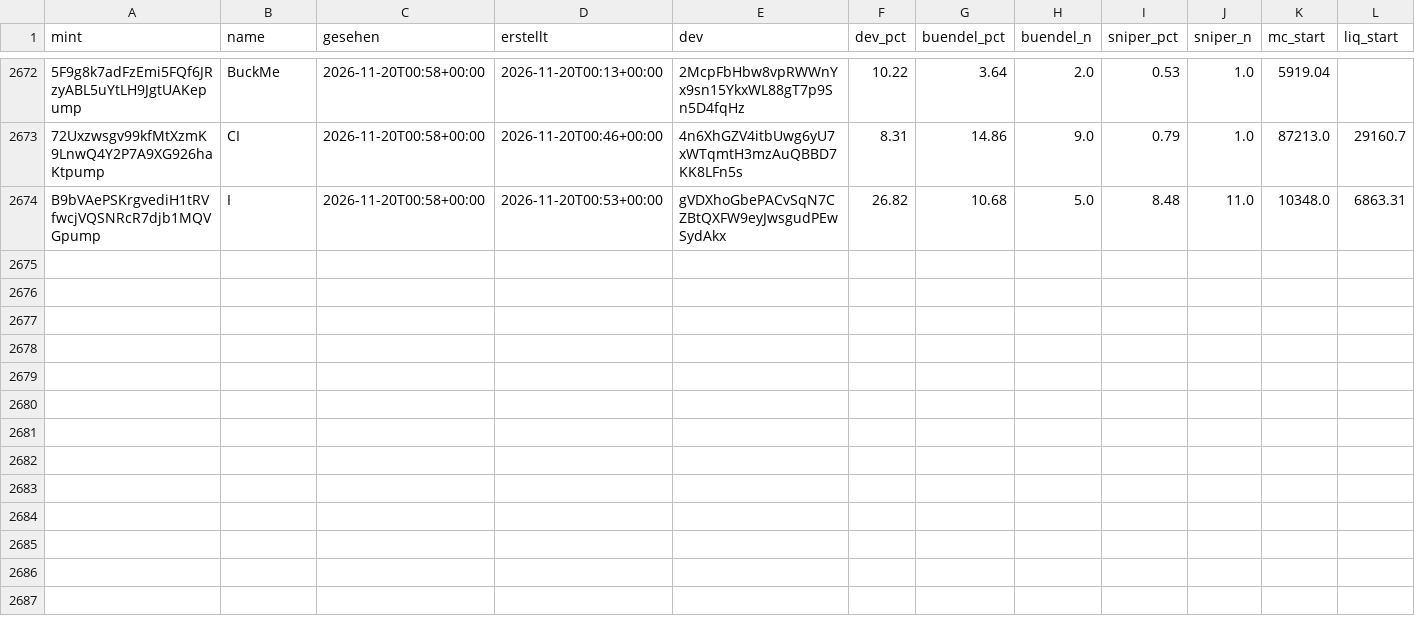
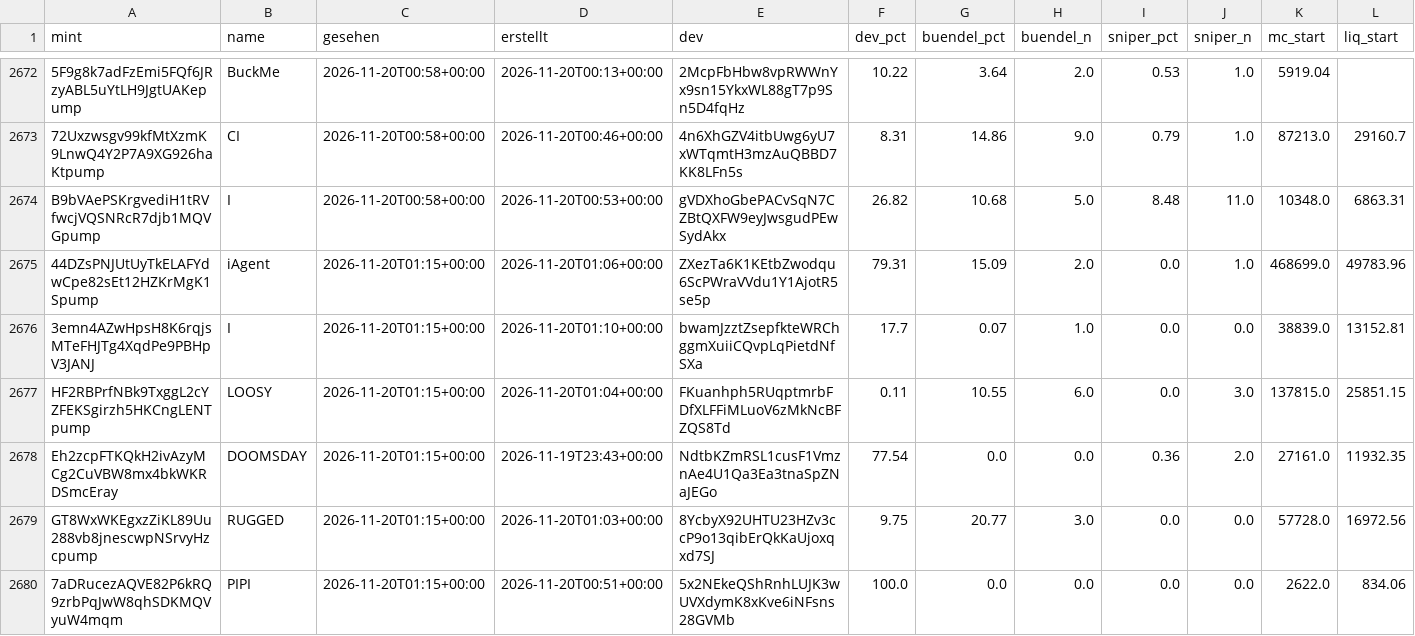
Before and after one commit to tobzwil89/insider, a CSV file: daten/wale/memecoins.csv, drawn as a sheet; only a part is shown, gaps mark what is left out; rows hold the shown columns only; the diff names each change by its address in the sheet, - before the commit and + after, or states it on an @@ line.

```diff
--- a/daten/wale/memecoins.csv
+++ b/daten/wale/memecoins.csv
+row 2675: 44DZsPNJUtUyTkELAFYdwCpe82sEt12HZKrMgK1Spump | iAgent | 2026-11-20T01:15+00:00 | 2026-11-20T01:06+00:00 | ZXezTa6K1KEtbZwodqu6ScPWraVVdu1Y1AjotR5se5p | 79.31 | 15.09 | 2.0 | 0.0 | 1.0 | 468699.0 | 49783.96
+row 2676: 3emn4AZwHpsH8K6rqjsMTeFHJTg4XqdPe9PBHpV3JANJ | I | 2026-11-20T01:15+00:00 | 2026-11-20T01:10+00:00 | bwamJzztZsepfkteWRChggmXuiiCQvpLqPietdNfSXa | 17.7 | 0.07 | 1.0 | 0.0 | 0.0 | 38839.0 | 13152.81
+row 2677: HF2RBPrfNBk9TxggL2cYZFEKSgirzh5HKCngLENTpump | LOOSY | 2026-11-20T01:15+00:00 | 2026-11-20T01:04+00:00 | FKuanhph5RUqptmrbFDfXLFFiMLuoV6zMkNcBFZQS8Td | 0.11 | 10.55 | 6.0 | 0.0 | 3.0 | 137815.0 | 25851.15
+row 2678: Eh2zcpFTKQkH2ivAzyMCg2CuVBW8mx4bkWKRDSmcEray | DOOMSDAY | 2026-11-20T01:15+00:00 | 2026-11-19T23:43+00:00 | NdtbKZmRSL1cusF1VmznAe4U1Qa3Ea3tnaSpZNaJEGo | 77.54 | 0.0 | 0.0 | 0.36 | 2.0 | 27161.0 | 11932.35
+row 2679: GT8WxWKEgxzZiKL89Uu288vb8jnescwpNSrvyHzcpump | RUGGED | 2026-11-20T01:15+00:00 | 2026-11-20T01:03+00:00 | 8YcbyX92UHTU23HZv3ccP9o13qibErQkKaUjoxqxd7SJ | 9.75 | 20.77 | 3.0 | 0.0 | 0.0 | 57728.0 | 16972.56
+row 2680: 7aDRucezAQVE82P6kRQ9zrbPqJwW8qhSDKMQVyuW4mqm | PIPI | 2026-11-20T01:15+00:00 | 2026-11-20T00:51+00:00 | 5x2NEkeQShRnhLUJK3wUVXdymK8xKve6iNFsns28GVMb | 100.0 | 0.0 | 0.0 | 0.0 | 0.0 | 2622.0 | 834.06
```
Also changed, not shown: daten/wale/tagesfluss.csv, 2 other files.
